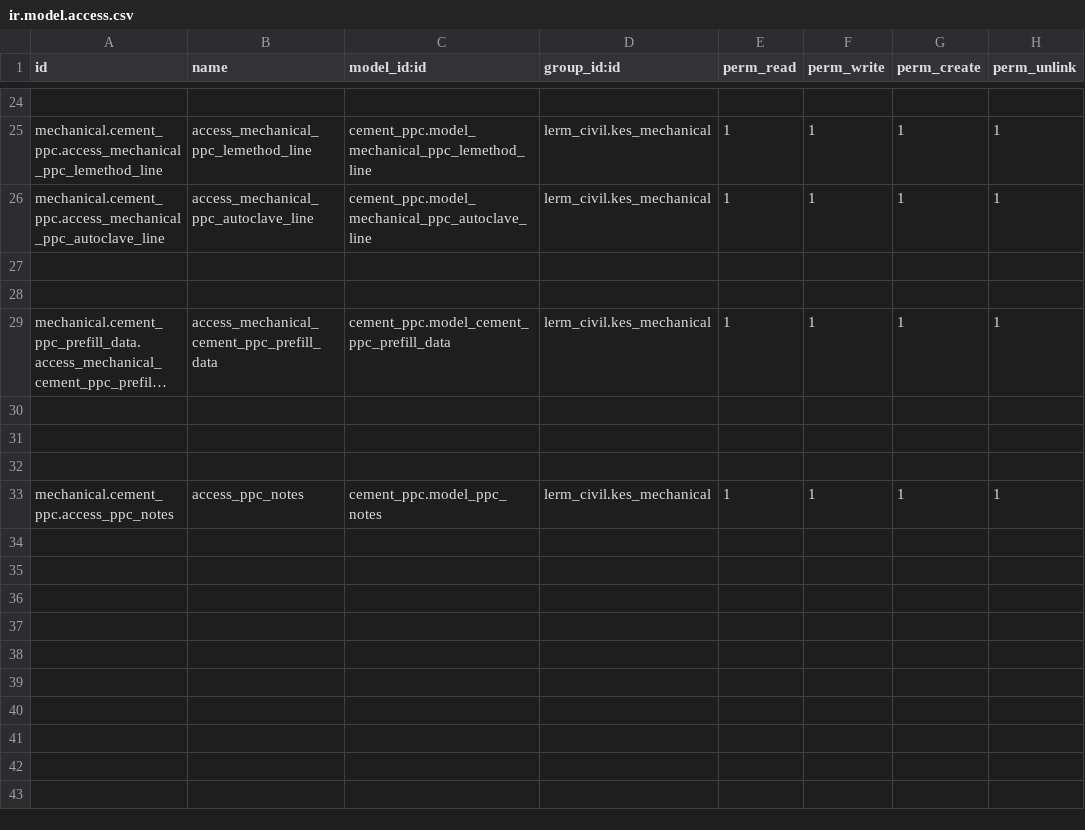
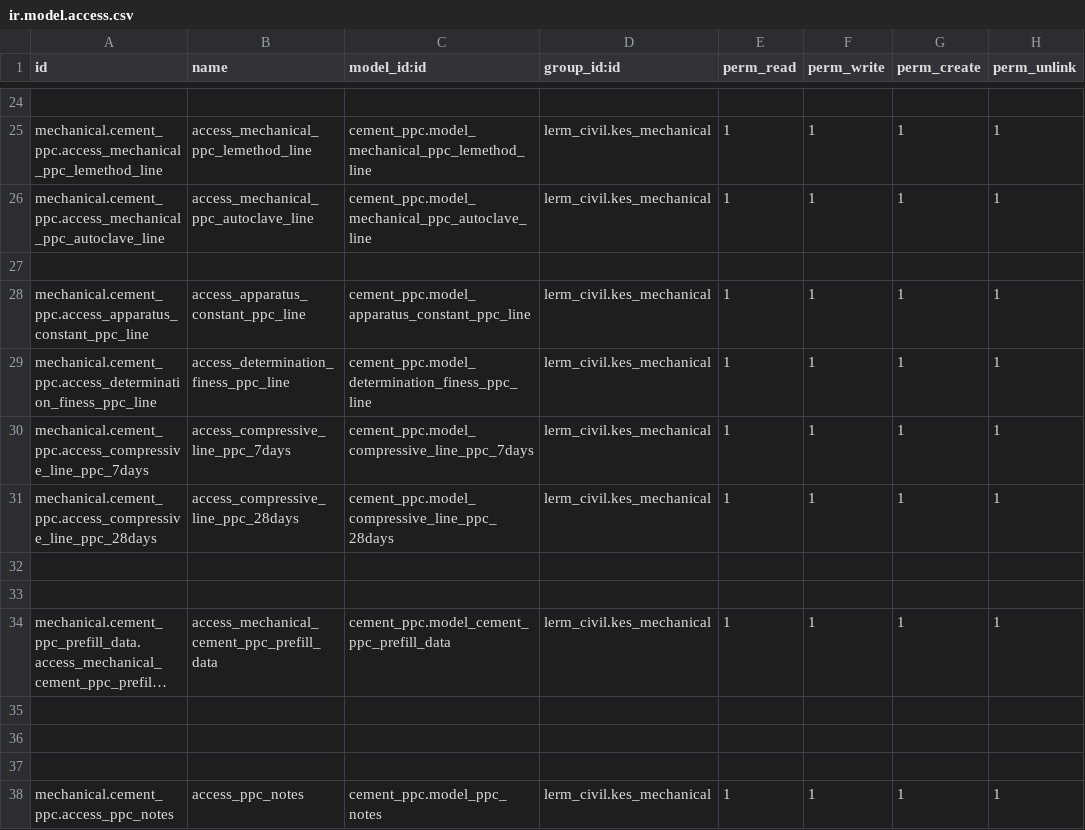
Before and after one commit to Usman-Shaikhnag/lerm_civil_products, a CSV file: cement_ppc/security/ir.model.access.csv, drawn as a sheet; only a part is shown, gaps mark what is left out; long unchanged cells end in …; the diff names each change by its address in the sheet, - before the commit and + after, or states it on an @@ line.

```diff
--- a/cement_ppc/security/ir.model.access.csv
+++ b/cement_ppc/security/ir.model.access.csv
+row 28: mechanical.cement_ppc.access_apparatus_constant_ppc_line | access_apparatus_constant_ppc_line | cement_ppc.model_apparatus_constant_ppc_line | lerm_civil.kes_mechanical | 1 | 1 | 1 | 1
+row 29: mechanical.cement_ppc.access_determination_finess_ppc_line | access_determination_finess_ppc_line | cement_ppc.model_determination_finess_ppc_line | lerm_civil.kes_mechanical | 1 | 1 | 1 | 1
+row 30: mechanical.cement_ppc.access_compressive_line_ppc_7days | access_compressive_line_ppc_7days | cement_ppc.model_compressive_line_ppc_7days | lerm_civil.kes_mechanical | 1 | 1 | 1 | 1
+row 31: mechanical.cement_ppc.access_compressive_line_ppc_28days | access_compressive_line_ppc_28days | cement_ppc.model_compressive_line_ppc_28days | lerm_civil.kes_mechanical | 1 | 1 | 1 | 1
+row 32: (empty)
```
Also changed, not shown: cement_psc/security/ir.model.access.csv, 7 other files.
